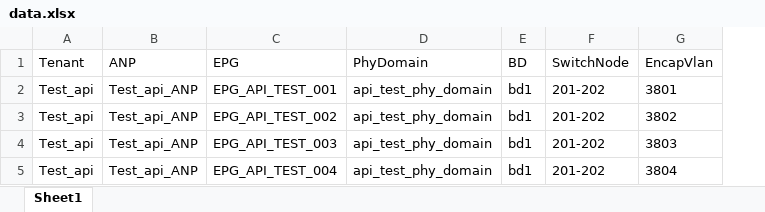
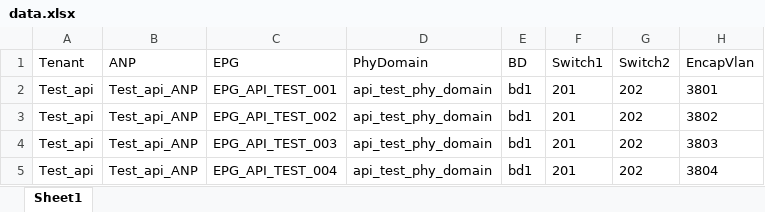
Before and after one commit to wzx0z/EasyPost, an Excel workbook: data.xlsx, sheet Sheet1, drawn as a sheet; values as stored, in another font and other column widths than the file's, no borders; removed rows and columns are numbered as before the commit, all else as after; the diff names each change by its address in the sheet, - before the commit and + after, or states it on an @@ line.

```diff
--- a/data.xlsx (sheet Sheet1)
+++ b/data.xlsx (sheet Sheet1)
-column F (SwitchNode), rows 2-5: all 201-202
+column F (Switch1), rows 2-5: all 201
+column G (Switch2), rows 2-5: all 202
```
Also changed, not shown: 5 other files.
